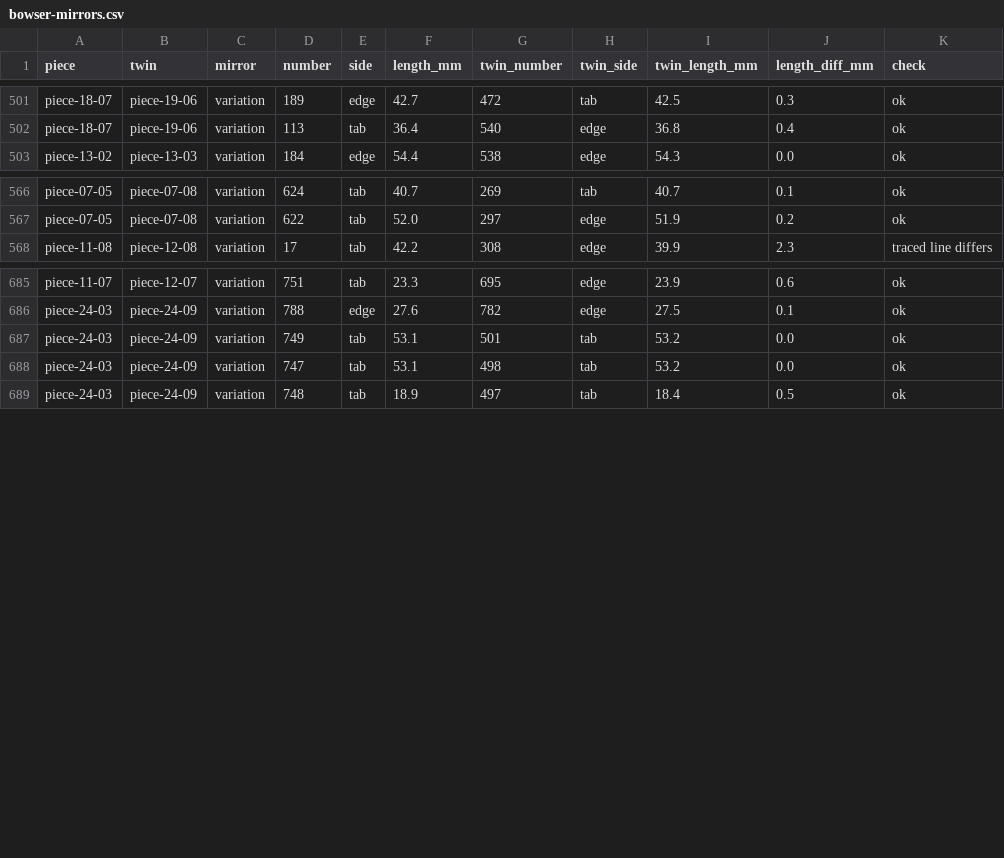
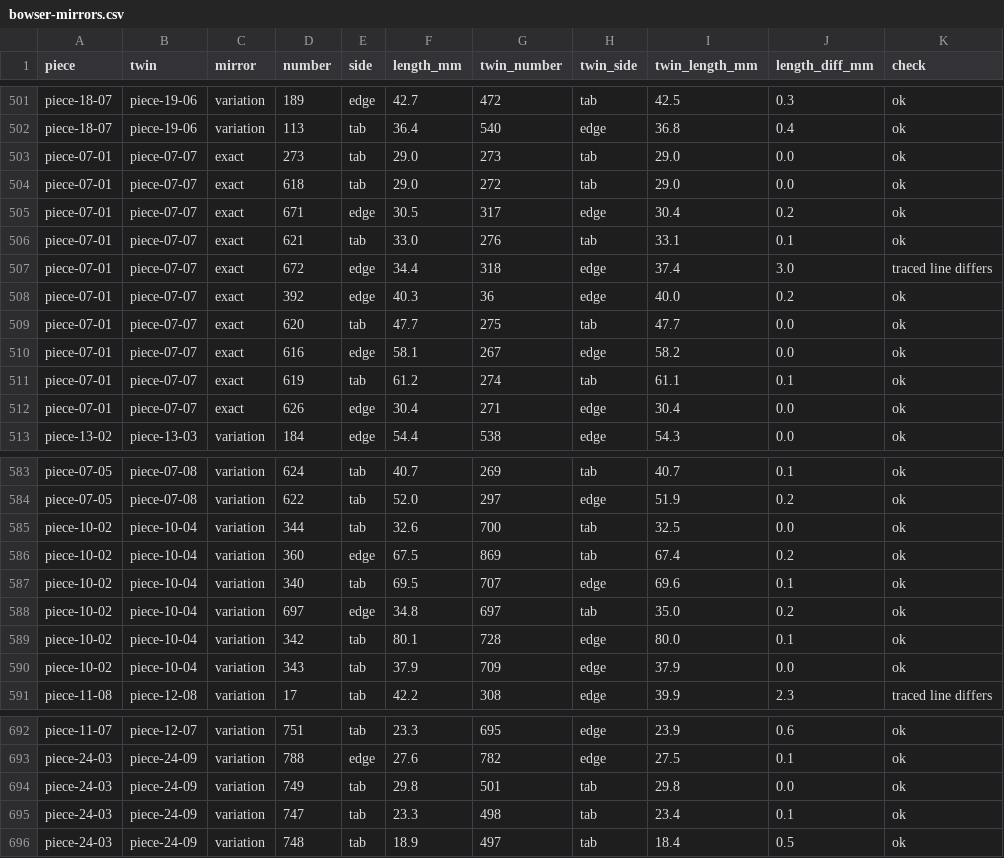
Before and after one commit to tungufoss/cricut-pdf-to-svg, a CSV file: data/bowser/bowser-mirrors.csv, drawn as a sheet; only a part is shown, gaps mark what is left out; the diff covers the shown part only.

```diff
--- a/data/bowser/bowser-mirrors.csv
+++ b/data/bowser/bowser-mirrors.csv
@@ -502,2 +502,12 @@ piece-18-07,piece-19-06,variation,189,edge,42.7,472,tab,42.5,0.3,ok
 piece-18-07,piece-19-06,variation,113,tab,36.4,540,edge,36.8,0.4,ok
+piece-07-01,piece-07-07,exact,273,tab,29.0,273,tab,29.0,0.0,ok
+piece-07-01,piece-07-07,exact,618,tab,29.0,272,tab,29.0,0.0,ok
+piece-07-01,piece-07-07,exact,671,edge,30.5,317,edge,30.4,0.2,ok
+piece-07-01,piece-07-07,exact,621,tab,33.0,276,tab,33.1,0.1,ok
+piece-07-01,piece-07-07,exact,672,edge,34.4,318,edge,37.4,3.0,traced line differs
+piece-07-01,piece-07-07,exact,392,edge,40.3,36,edge,40.0,0.2,ok
+piece-07-01,piece-07-07,exact,620,tab,47.7,275,tab,47.7,0.0,ok
+piece-07-01,piece-07-07,exact,616,edge,58.1,267,edge,58.2,0.0,ok
+piece-07-01,piece-07-07,exact,619,tab,61.2,274,tab,61.1,0.1,ok
+piece-07-01,piece-07-07,exact,626,edge,30.4,271,edge,30.4,0.0,ok
 piece-13-02,piece-13-03,variation,184,edge,54.4,538,edge,54.3,0.0,ok
@@ -567,2 +584,8 @@ piece-07-05,piece-07-08,variation,624,tab,40.7,269,tab,40.7,0.1,ok
 piece-07-05,piece-07-08,variation,622,tab,52.0,297,edge,51.9,0.2,ok
+piece-10-02,piece-10-04,variation,344,tab,32.6,700,tab,32.5,0.0,ok
+piece-10-02,piece-10-04,variation,360,edge,67.5,869,tab,67.4,0.2,ok
+piece-10-02,piece-10-04,variation,340,tab,69.5,707,edge,69.6,0.1,ok
+piece-10-02,piece-10-04,variation,697,edge,34.8,697,tab,35.0,0.2,ok
+piece-10-02,piece-10-04,variation,342,tab,80.1,728,edge,80.0,0.1,ok
+piece-10-02,piece-10-04,variation,343,tab,37.9,709,edge,37.9,0.0,ok
 piece-11-08,piece-12-08,variation,17,tab,42.2,308,edge,39.9,2.3,traced line differs
@@ -686,4 +693,4 @@ piece-11-07,piece-12-07,variation,751,tab,23.3,695,edge,23.9,0.6,ok
 piece-24-03,piece-24-09,variation,788,edge,27.6,782,edge,27.5,0.1,ok
-piece-24-03,piece-24-09,variation,749,tab,53.1,501,tab,53.2,0.0,ok
-piece-24-03,piece-24-09,variation,747,tab,53.1,498,tab,53.2,0.0,ok
+piece-24-03,piece-24-09,variation,749,tab,29.8,501,tab,29.8,0.0,ok
+piece-24-03,piece-24-09,variation,747,tab,23.3,498,tab,23.4,0.1,ok
 piece-24-03,piece-24-09,variation,748,tab,18.9,497,tab,18.4,0.5,ok
```
Also changed, not shown: 1 added row, 1 removed row, 6 moved rows and 5 edited cells elsewhere in this file, data/bowser/bowser-edges.csv, data/bowser/bowser-misreads.csv, 1 other file.
